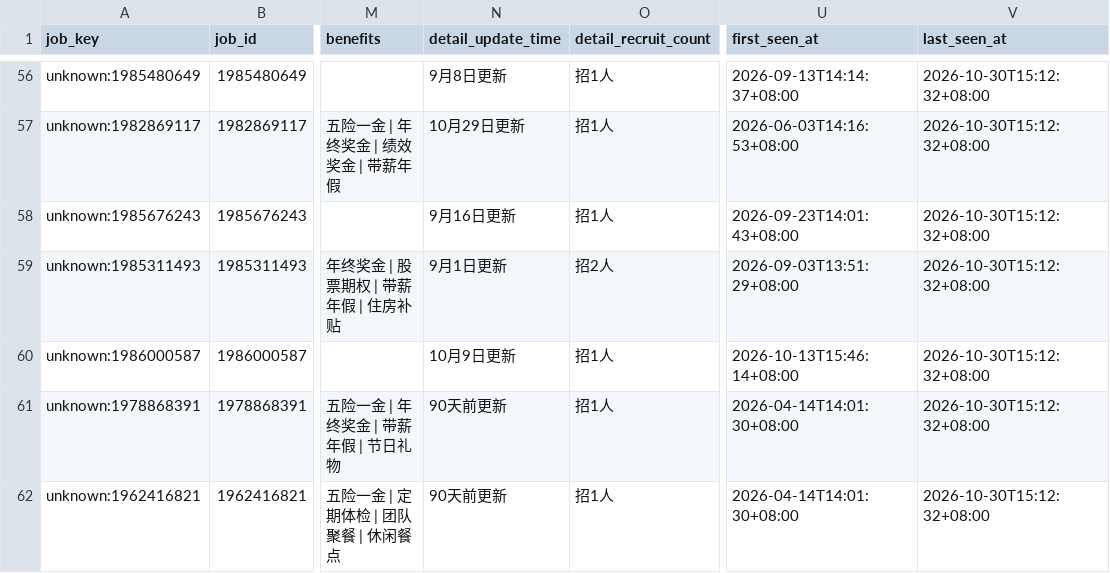
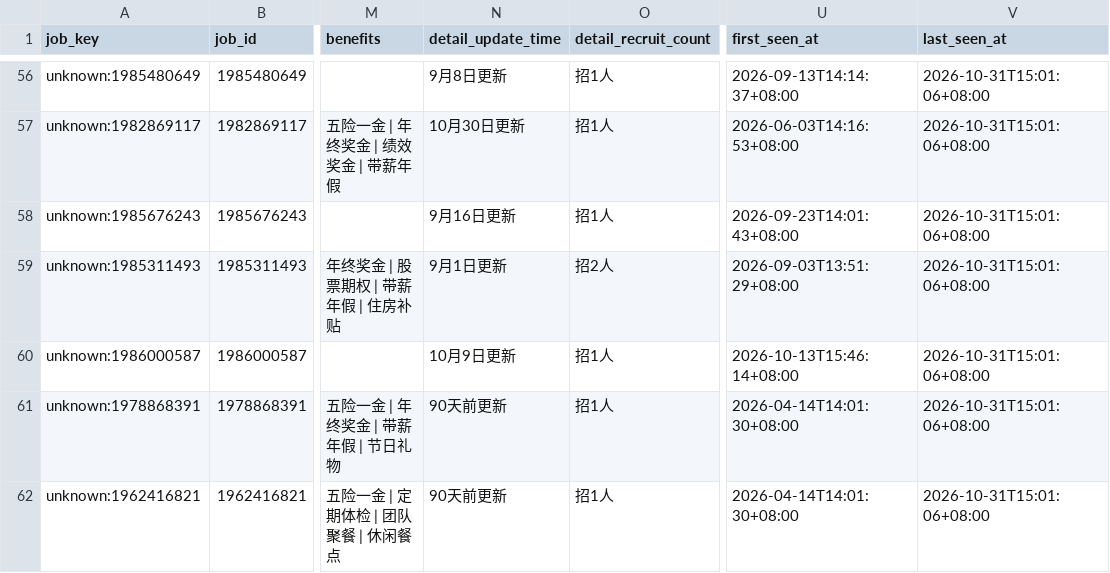
Before and after one commit to chffhc/liepin-job-board, a CSV file: liepin_output/liepin_snapshot_latest.csv, drawn as a sheet; only a part is shown, gaps mark what is left out; the diff covers the shown part only; the diff names each change by its address in the sheet, - before the commit and + after, or states it on an @@ line.

```diff
--- a/liepin_output/liepin_snapshot_latest.csv
+++ b/liepin_output/liepin_snapshot_latest.csv
-V56:V62 (last_seen_at): 2026-10-30T15:12:32+08:00
+V56:V62 (last_seen_at): 2026-10-31T15:01:06+08:00
-N57 (detail_update_time): 10月29日更新
+N57 (detail_update_time): 10月30日更新
```
Also changed, not shown: 3 removed rows and 127 edited cells elsewhere in this file, 7 other files.
